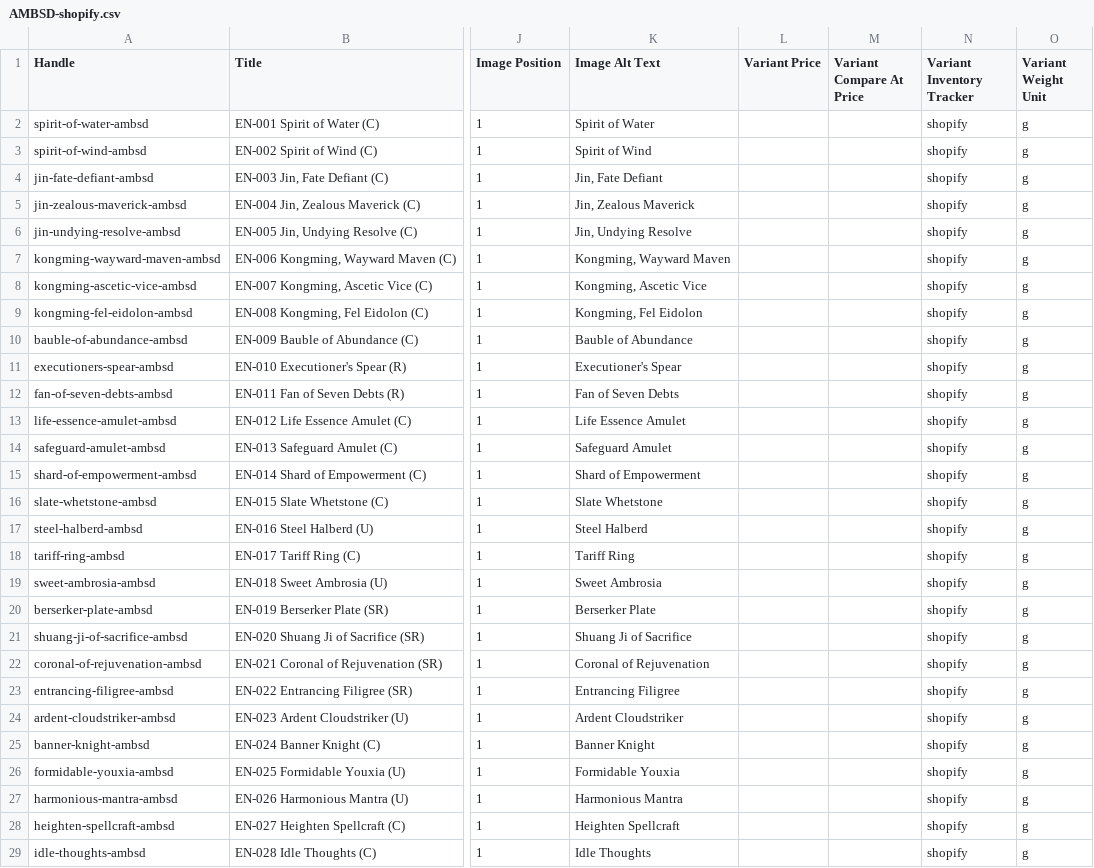
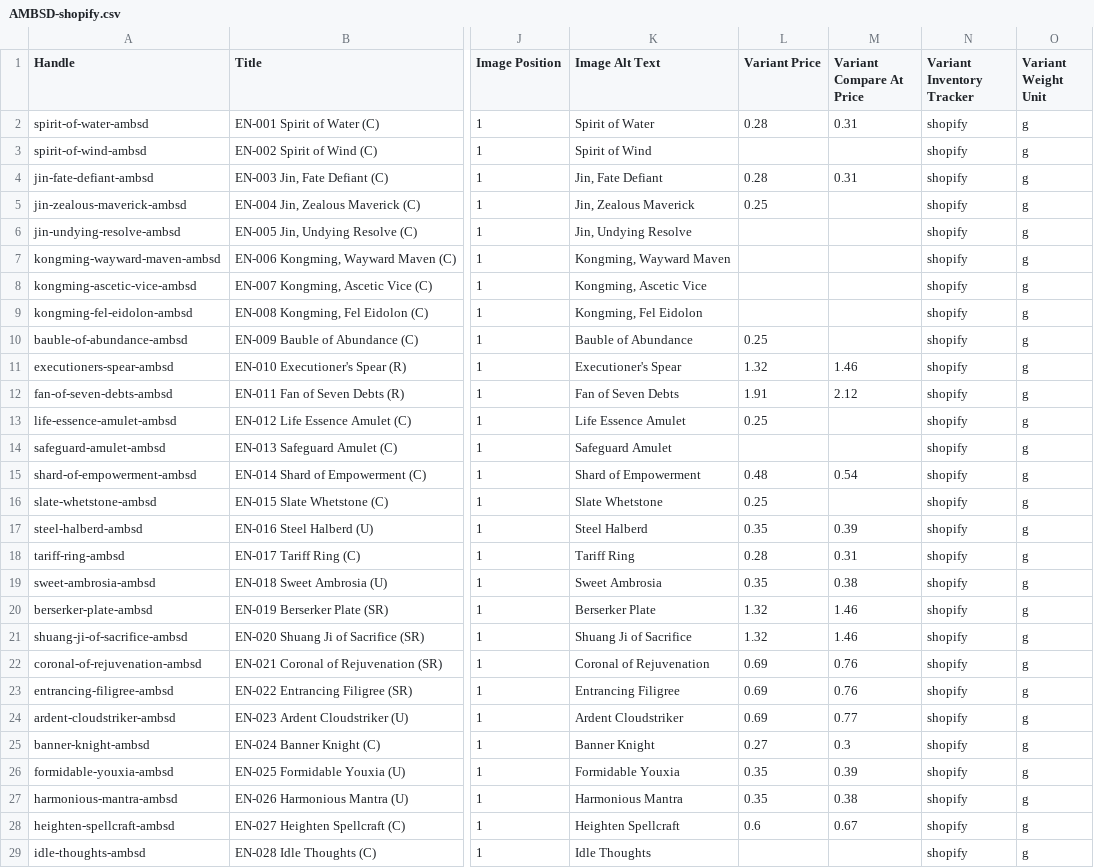
Before and after one commit to ItsSilvie/img.silvie.org, a CSV file: docs/cdn/stocklist/AMBSD-shopify.csv, drawn as a sheet; only a part is shown, gaps mark what is left out; the diff covers the shown part only; the diff names each change by its address in the sheet, - before the commit and + after, or states it on an @@ line.

```diff
--- a/docs/cdn/stocklist/AMBSD-shopify.csv
+++ b/docs/cdn/stocklist/AMBSD-shopify.csv
-L2 (Variant Price): (empty)
+L2 (Variant Price): 0.28
-M2 (Variant Compare At Price): (empty)
+M2 (Variant Compare At Price): 0.31
-L4 (Variant Price): (empty)
+L4 (Variant Price): 0.28
-M4 (Variant Compare At Price): (empty)
+M4 (Variant Compare At Price): 0.31
-L5 (Variant Price): (empty)
+L5 (Variant Price): 0.25
-L10 (Variant Price): (empty)
+L10 (Variant Price): 0.25
-L11 (Variant Price): (empty)
+L11 (Variant Price): 1.32
-M11 (Variant Compare At Price): (empty)
+M11 (Variant Compare At Price): 1.46
-L12 (Variant Price): (empty)
+L12 (Variant Price): 1.91
-M12 (Variant Compare At Price): (empty)
+M12 (Variant Compare At Price): 2.12
-L13 (Variant Price): (empty)
+L13 (Variant Price): 0.25
-L15 (Variant Price): (empty)
+L15 (Variant Price): 0.48
-M15 (Variant Compare At Price): (empty)
+M15 (Variant Compare At Price): 0.54
-L16 (Variant Price): (empty)
+L16 (Variant Price): 0.25
-L17 (Variant Price): (empty)
+L17 (Variant Price): 0.35
-M17 (Variant Compare At Price): (empty)
+M17 (Variant Compare At Price): 0.39
-L18 (Variant Price): (empty)
+L18 (Variant Price): 0.28
-M18 (Variant Compare At Price): (empty)
+M18 (Variant Compare At Price): 0.31
-L19 (Variant Price): (empty)
+L19 (Variant Price): 0.35
-M19 (Variant Compare At Price): (empty)
+M19 (Variant Compare At Price): 0.38
-L20:L21 (Variant Price): (empty)
+L20:L21 (Variant Price): 1.32
-M20:M21 (Variant Compare At Price): (empty)
+M20:M21 (Variant Compare At Price): 1.46
-L22:L24 (Variant Price): (empty)
+L22:L24 (Variant Price): 0.69
-M22:M23 (Variant Compare At Price): (empty)
+M22:M23 (Variant Compare At Price): 0.76
-M24 (Variant Compare At Price): (empty)
+M24 (Variant Compare At Price): 0.77
-L25 (Variant Price): (empty)
+L25 (Variant Price): 0.27
-M25 (Variant Compare At Price): (empty)
+M25 (Variant Compare At Price): 0.3
-L26:L27 (Variant Price): (empty)
+L26:L27 (Variant Price): 0.35
-M26 (Variant Compare At Price): (empty)
+M26 (Variant Compare At Price): 0.39
-M27 (Variant Compare At Price): (empty)
+M27 (Variant Compare At Price): 0.38
-L28 (Variant Price): (empty)
+L28 (Variant Price): 0.6
-M28 (Variant Compare At Price): (empty)
+M28 (Variant Compare At Price): 0.67
```
Also changed, not shown: 47 edited cells elsewhere in this file, docs/cdn/stocklist/ALCSD-shopify.csv, docs/cdn/stocklist/AMB 1st-shopify.csv, 35 other files.
